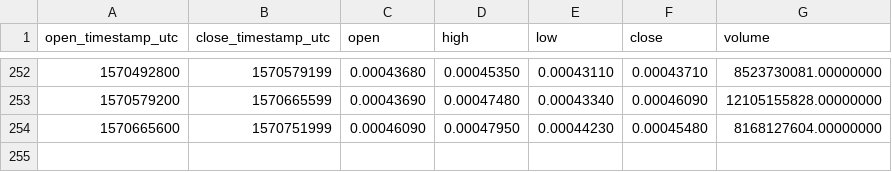
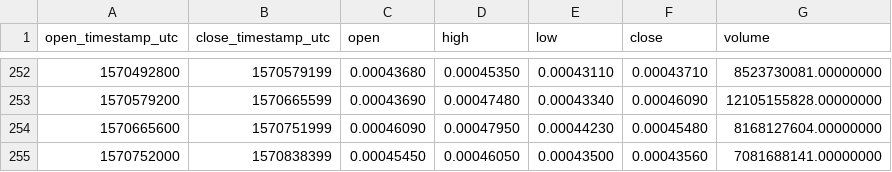
Before and after one commit to cryptobigbro/binance-BTTUSDT, a CSV file: binance-BTTUSDT-1d.csv, drawn as a sheet; only a part is shown, gaps mark what is left out; the diff names each change by its address in the sheet, - before the commit and + after, or states it on an @@ line.

```diff
--- a/binance-BTTUSDT-1d.csv
+++ b/binance-BTTUSDT-1d.csv
+row 255: 1570752000 | 1570838399 | 0.00045450 | 0.00046050 | 0.00043500 | 0.00043560 | 7081688141.00000000
```
Also changed, not shown: binance-BTTUSDT-1h.csv.
